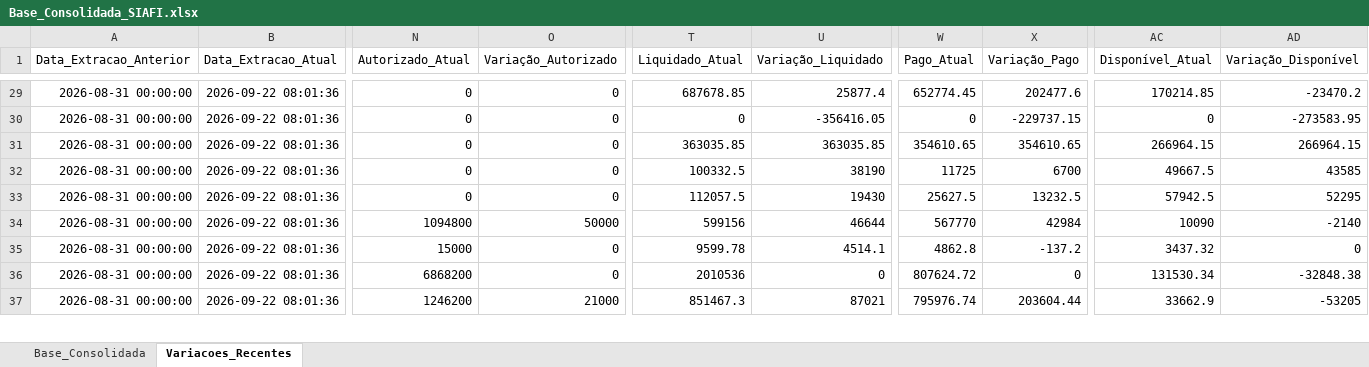
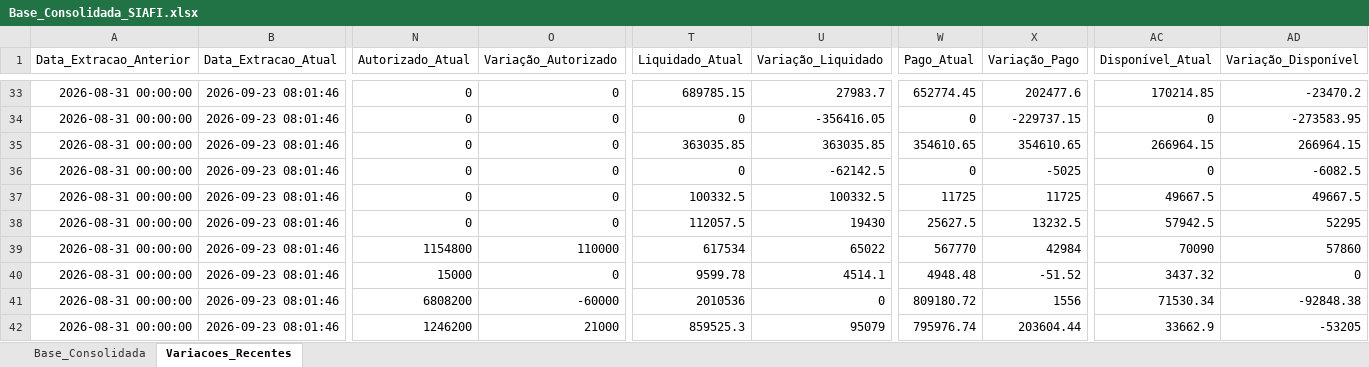
Before and after one commit to leuler-web/painel-execucao-uea, an Excel workbook: Base_Consolidada_SIAFI.xlsx, sheet Variacoes_Recentes, drawn as a sheet; only a part is shown, gaps mark what is left out; values as stored, in another font and other column widths than the file's, no borders; addresses are those after the commit; rows hold the shown columns only; the diff covers the shown part only; the diff names each change by its address in the sheet, - before the commit and + after, or states it on an @@ line.

Commit message:
Atualização automática - Base Consolidada

```diff
--- a/Base_Consolidada_SIAFI.xlsx (sheet Variacoes_Recentes)
+++ b/Base_Consolidada_SIAFI.xlsx (sheet Variacoes_Recentes)
-B33:B36 (Data_Extracao_Atual): 2026-09-22 08:01:36
+B33:B36 (Data_Extracao_Atual): 2026-09-23 08:01:46
-T33 (Liquidado_Atual): 687678.85
+T33 (Liquidado_Atual): 689785.15
-U33 (Variação_Liquidado): 25877.4
+U33 (Variação_Liquidado): 27983.7
-T36 (Liquidado_Atual): 100332.5
+T36 (Liquidado_Atual): 0
-U36 (Variação_Liquidado): 38190
+U36 (Variação_Liquidado): -62142.5
-W36 (Pago_Atual): 11725
+W36 (Pago_Atual): 0
-X36 (Variação_Pago): 6700
+X36 (Variação_Pago): -5025
-AC36 (Disponível_Atual): 49667.5
+AC36 (Disponível_Atual): 0
-AD36 (Variação_Disponível): 43585
+AD36 (Variação_Disponível): -6082.5
+row 37: 2026-08-31 00:00:00 | 2026-09-23 08:01:46 | 0 | 0 | 100332.5 | 100332.5 | 11725 | 11725 | 49667.5 | 49667.5
-B38:B42 (Data_Extracao_Atual): 2026-09-22 08:01:36
+B38:B42 (Data_Extracao_Atual): 2026-09-23 08:01:46
-N39 (Autorizado_Atual): 1094800
+N39 (Autorizado_Atual): 1154800
-O39 (Variação_Autorizado): 50000
+O39 (Variação_Autorizado): 110000
-T39 (Liquidado_Atual): 599156
+T39 (Liquidado_Atual): 617534
-U39 (Variação_Liquidado): 46644
+U39 (Variação_Liquidado): 65022
-AC39 (Disponível_Atual): 10090
+AC39 (Disponível_Atual): 70090
-AD39 (Variação_Disponível): -2140
+AD39 (Variação_Disponível): 57860
-W40 (Pago_Atual): 4862.8
+W40 (Pago_Atual): 4948.48
-X40 (Variação_Pago): -137.2
+X40 (Variação_Pago): -51.52
-N41 (Autorizado_Atual): 6868200
+N41 (Autorizado_Atual): 6808200
-O41 (Variação_Autorizado): 0
+O41 (Variação_Autorizado): -60000
-W41 (Pago_Atual): 807624.72
+W41 (Pago_Atual): 809180.72
-X41 (Variação_Pago): 0
+X41 (Variação_Pago): 1556
-AC41 (Disponível_Atual): 131530.34
+AC41 (Disponível_Atual): 71530.34
-AD41 (Variação_Disponível): -32848.38
+AD41 (Variação_Disponível): -92848.38
-T42 (Liquidado_Atual): 851467.3
+T42 (Liquidado_Atual): 859525.3
-U42 (Variação_Liquidado): 87021
+U42 (Variação_Liquidado): 95079
```
Also changed, not shown: 6 added rows, 2 removed rows and 223 edited cells elsewhere in this sheet, sheet Base_Consolidada.
